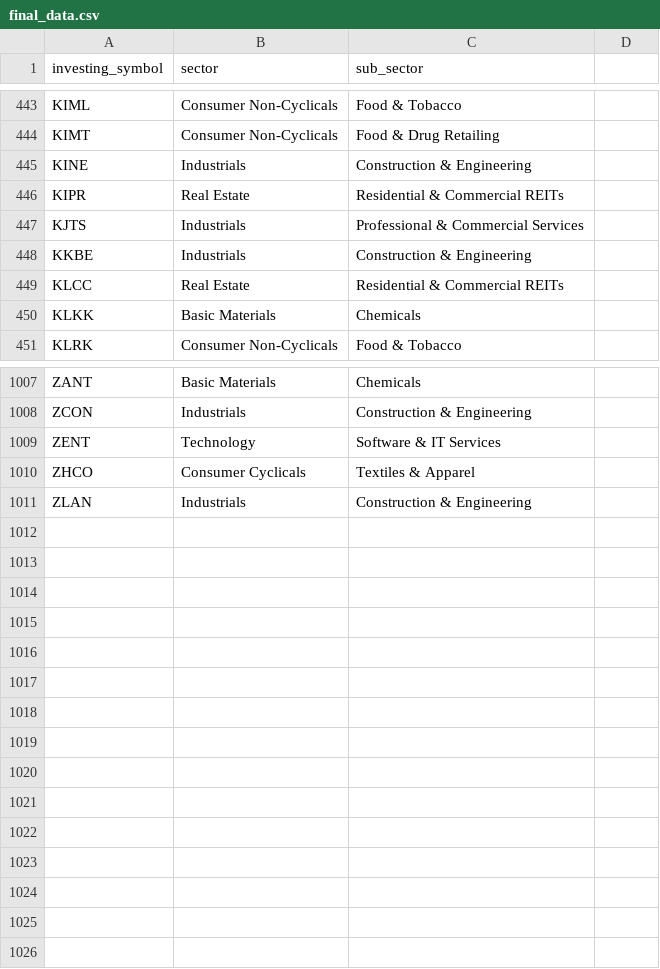
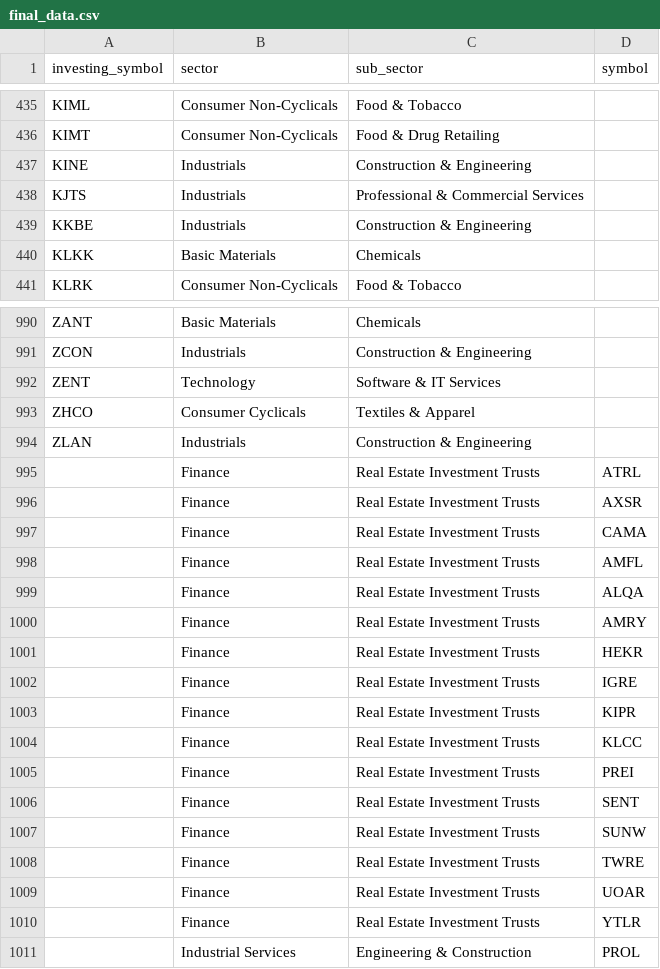
Before and after one commit to supertypeai/sectors_klse_scraper, a CSV file: data/final_data.csv, drawn as a sheet; only a part is shown, gaps mark what is left out; the diff covers the shown part only.

```diff
--- a/data/final_data.csv
+++ b/data/final_data.csv
@@ -1 +1 @@
-investing_symbol,sector,sub_sector
+investing_symbol,sector,sub_sector,symbol
@@ -446 +437,0 @@ KINE,Industrials,Construction & Engineering
-KIPR,Real Estate,Residential & Commercial REITs
@@ -449 +439,0 @@ KKBE,Industrials,Construction & Engineering
-KLCC,Real Estate,Residential & Commercial REITs
@@ -1011,0 +995,17 @@ ZLAN,Industrials,Construction & Engineering
+,Finance,Real Estate Investment Trusts,ATRL
+,Finance,Real Estate Investment Trusts,AXSR
+,Finance,Real Estate Investment Trusts,CAMA
+,Finance,Real Estate Investment Trusts,AMFL
+,Finance,Real Estate Investment Trusts,ALQA
+,Finance,Real Estate Investment Trusts,AMRY
+,Finance,Real Estate Investment Trusts,HEKR
+,Finance,Real Estate Investment Trusts,IGRE
+,Finance,Real Estate Investment Trusts,KIPR
+,Finance,Real Estate Investment Trusts,KLCC
+,Finance,Real Estate Investment Trusts,PREI
+,Finance,Real Estate Investment Trusts,SENT
+,Finance,Real Estate Investment Trusts,SUNW
+,Finance,Real Estate Investment Trusts,TWRE
+,Finance,Real Estate Investment Trusts,UOAR
+,Finance,Real Estate Investment Trusts,YTLR
+,Industrial Services,Engineering & Construction,PROL
```
Also changed, not shown: 15 removed rows elsewhere in this file, 8 other files.
